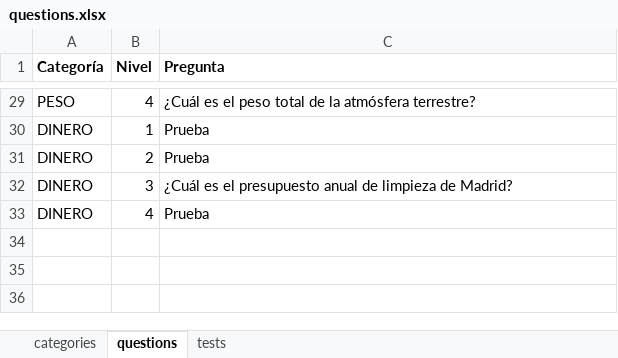
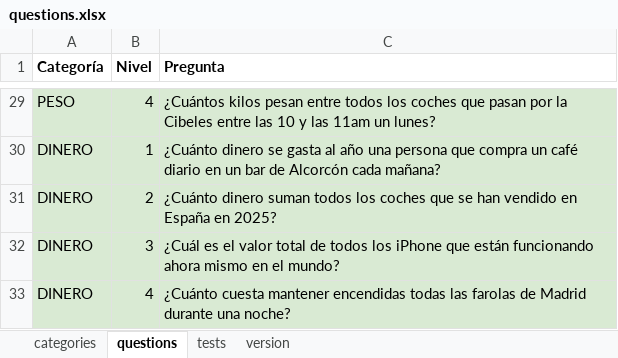
Before and after one commit to sheriffff/fermi, an Excel workbook: public/questions.xlsx, sheet questions, drawn as a sheet; only a part is shown, gaps mark what is left out; values as stored, in another font and other column widths than the file's, no borders; charts and pictures not drawn; the diff covers the shown part only; the diff names each change by its address in the sheet, - before the commit and + after, or states it on an @@ line.

Commit message:
update questions y test view

```diff
--- a/public/questions.xlsx (sheet questions)
+++ b/public/questions.xlsx (sheet questions)
+sheet tab: version
-A29:C33 fill: none
+A29:C33 fill: #D9EAD3
-C29 (Pregunta): ¿Cuál es el peso total de la atmósfera terrestre?
+C29 (Pregunta): ¿Cuántos kilos pesan entre todos los coches que pasan por la Cibeles entre las 10 y las 11am un lunes?
-C30 (Pregunta): Prueba
+C30 (Pregunta): ¿Cuánto dinero se gasta al año una persona que compra un café diario en un bar de Alcorcón cada mañana?
-C31 (Pregunta): Prueba
+C31 (Pregunta): ¿Cuánto dinero suman todos los coches que se han vendido en España en 2025?
-C32 (Pregunta): …es el presupuesto anual de limpieza de Madrid?
+C32 (Pregunta): …es el valor total de todos los iPhone que están funcionando ahora mismo en el mundo?
-C33 (Pregunta): Prueba
+C33 (Pregunta): ¿Cuánto cuesta mantener encendidas todas las farolas de Madrid durante una noche?
```
Also changed, not shown: 21 edited cells and cell formats elsewhere in this sheet, charts or pictures, 1 other file.
